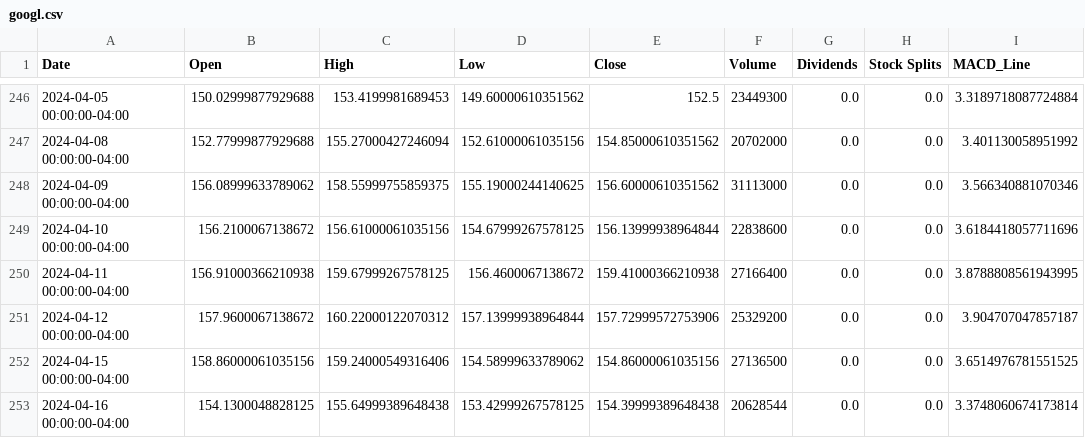
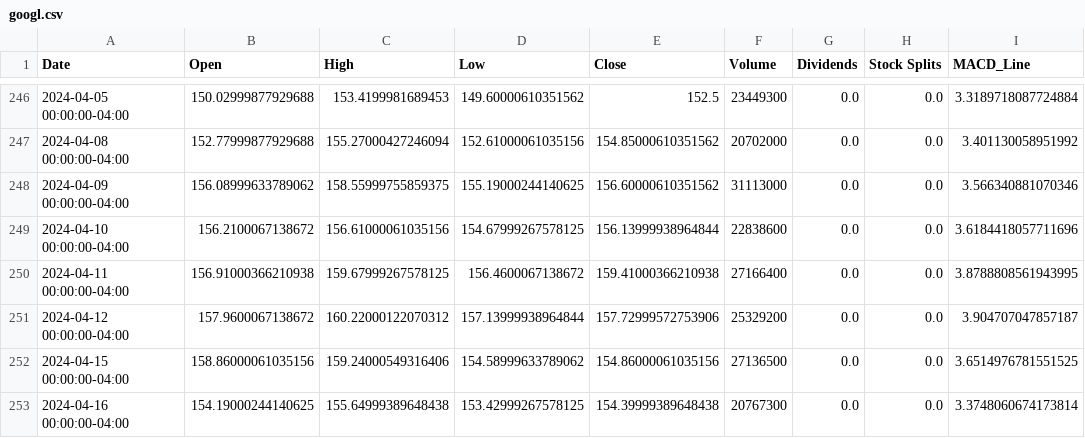
Before and after one commit to AlexandrLytkin/project_1, a CSV file: googl.csv, drawn as a sheet; only a part is shown, gaps mark what is left out; the diff names each change by its address in the sheet, - before the commit and + after, or states it on an @@ line.

```diff
--- a/googl.csv
+++ b/googl.csv
-B253 (Open): 154.1300048828125
+B253 (Open): 154.19000244140625
-F253 (Volume): 20628544
+F253 (Volume): 20767300
```
Also changed, not shown: 5 other files.
